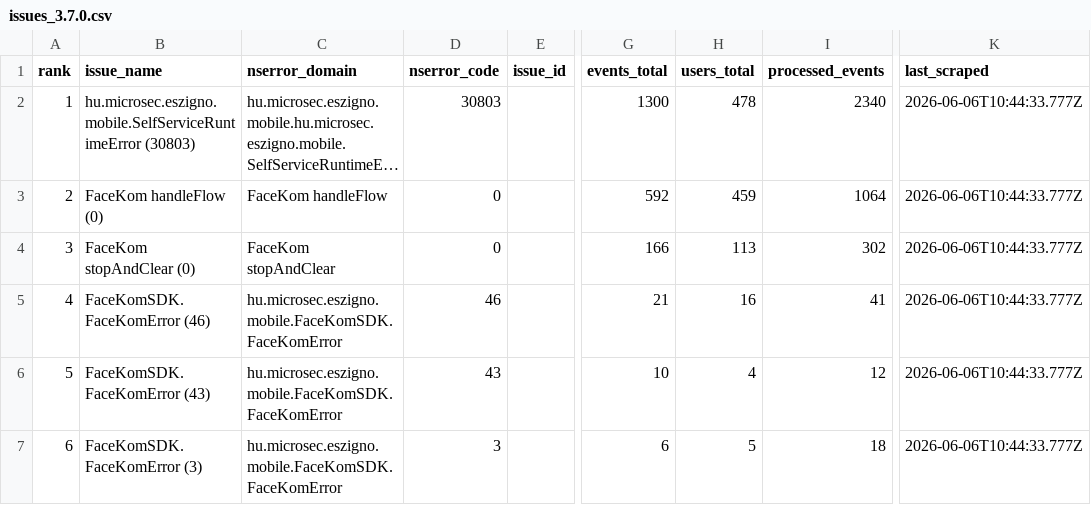
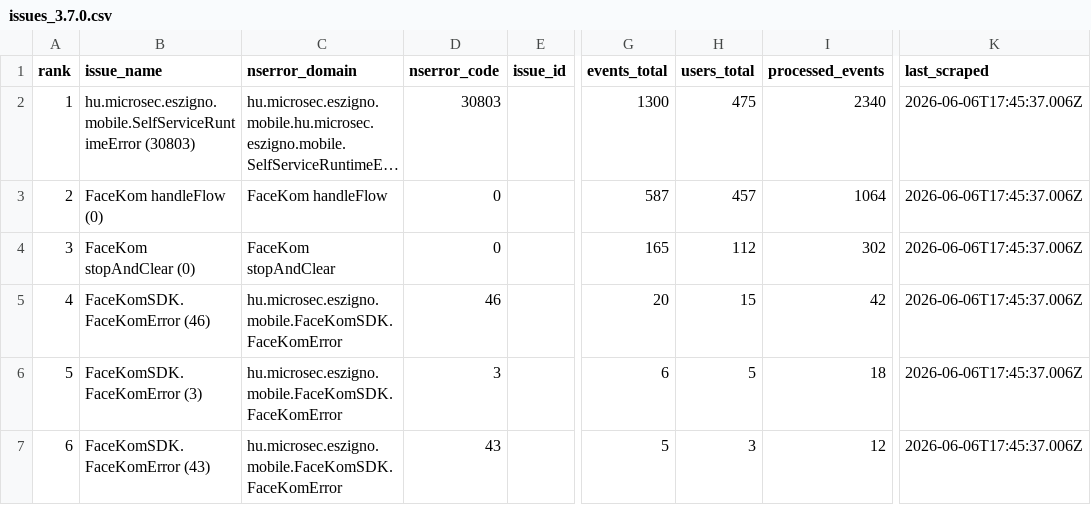
Before and after one commit to glizik/GFK, a CSV file: data/issues_3.7.0.csv, drawn as a sheet; only a part is shown, gaps mark what is left out; long unchanged cells end in …; the diff names each change by its address in the sheet, - before the commit and + after, or states it on an @@ line.

```diff
--- a/data/issues_3.7.0.csv
+++ b/data/issues_3.7.0.csv
-H2 (users_total): 478
+H2 (users_total): 475
-K2:K7 (last_scraped): 2026-06-06T10:44:33.777Z
+K2:K7 (last_scraped): 2026-06-06T17:45:37.006Z
-G3 (events_total): 592
+G3 (events_total): 587
-H3 (users_total): 459
+H3 (users_total): 457
-G4 (events_total): 166
+G4 (events_total): 165
-H4 (users_total): 113
+H4 (users_total): 112
-G5 (events_total): 21
+G5 (events_total): 20
-H5 (users_total): 16
+H5 (users_total): 15
-I5 (processed_events): 41
+I5 (processed_events): 42
-B6 (issue_name): FaceKomSDK.FaceKomError (43)
+B6 (issue_name): FaceKomSDK.FaceKomError (3)
-D6 (nserror_code): 43
+D6 (nserror_code): 3
-G6 (events_total): 10
+G6 (events_total): 6
-H6 (users_total): 4
+H6 (users_total): 5
-I6 (processed_events): 12
+I6 (processed_events): 18
-B7 (issue_name): FaceKomSDK.FaceKomError (3)
+B7 (issue_name): FaceKomSDK.FaceKomError (43)
-D7 (nserror_code): 3
+D7 (nserror_code): 43
-G7 (events_total): 6
+G7 (events_total): 5
-H7 (users_total): 5
+H7 (users_total): 3
-I7 (processed_events): 18
+I7 (processed_events): 12
```
Also changed, not shown: data/events_3.7.1.csv, data/issues_3.7.1.csv, 6 other files.
